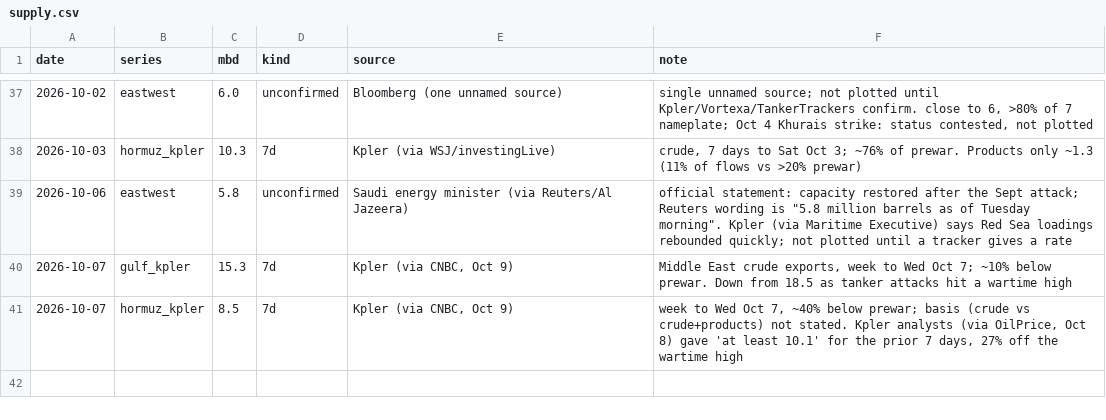
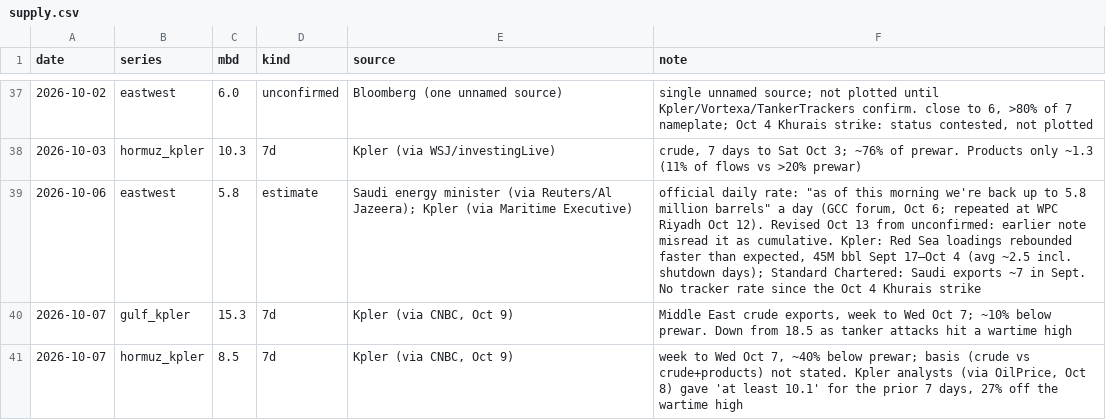
Before and after one commit to abrandt1897/GeoBrief, a CSV file: data/supply.csv, drawn as a sheet; only a part is shown, gaps mark what is left out.

```diff
--- a/data/supply.csv
+++ b/data/supply.csv
@@ -38,3 +38,3 @@ date,series,mbd,kind,source,note
 2026-10-03,hormuz_kpler,10.3,7d,Kpler (via WSJ/investingLive),"crude, 7 days to Sat Oct 3; ~76% of prewar. Products only ~1.3 (11% of flows vs >20% prewar)"
-2026-10-06,eastwest,5.8,unconfirmed,Saudi energy minister (via Reuters/Al Jazeera),"official statement: capacity restored after the Sept attack; Reuters wording is ""5.8 million barrels as of Tuesday morning"". Kpler (via Maritime Executive) says Red Sea loadings rebounded quickly; not plotted until a tracker gives a rate"
+2026-10-06,eastwest,5.8,estimate,Saudi energy minister (via Reuters/Al Jazeera); Kpler (via Maritime Executive),"official daily rate: ""as of this morning we're back up to 5.8 million barrels"" a day (GCC forum, Oct 6; repeated at WPC Riyadh Oct 12). Revised Oct 13 from unconfirmed: earlier note misread it as cumulative. Kpler: Red Sea loadings rebounded faster than expected, 45M bbl Sept 17–Oct 4 (avg ~2.5 incl. shutdown days); Standard Chartered: Saudi exports ~7 in Sept. No tracker rate since the Oct 4 Khurais strike"
 2026-10-07,gulf_kpler,15.3,7d,"Kpler (via CNBC, Oct 9)","Middle East crude exports, week to Wed Oct 7; ~10% below prewar. Down from 18.5 as tanker attacks hit a wartime high"
```
Also changed, not shown: 3 other files.
